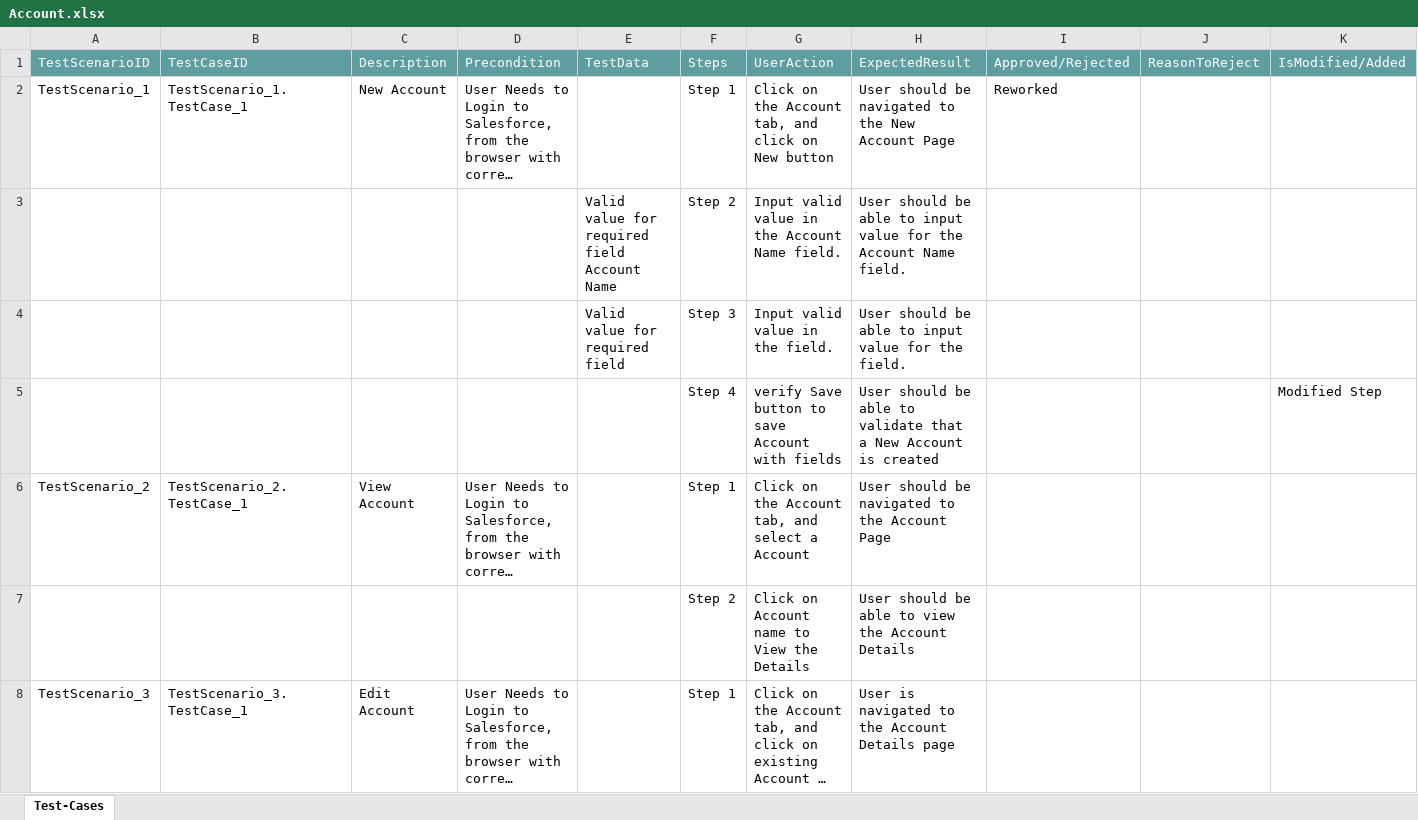
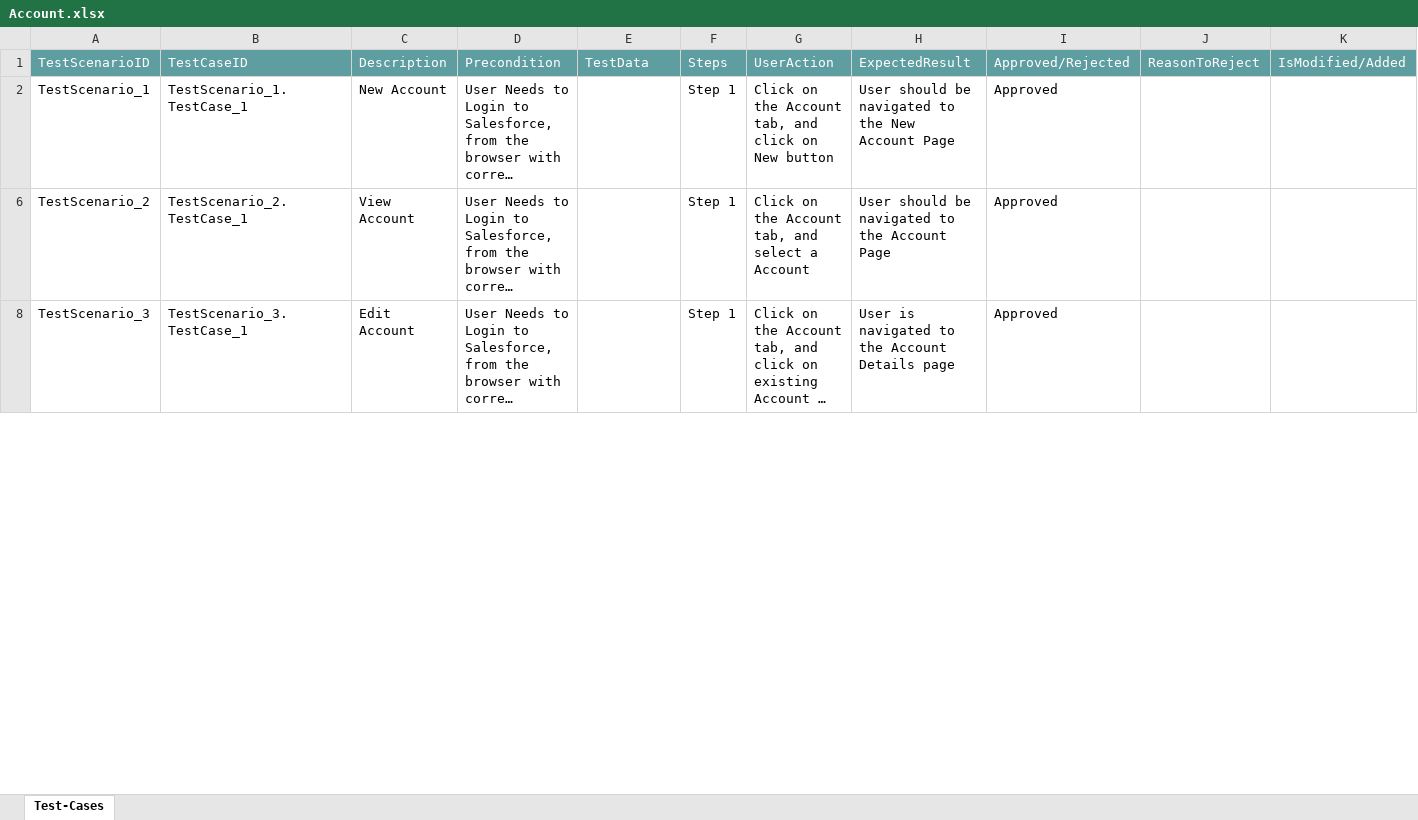
Before and after one commit to ShaikMohamedIrfan/TestingCycle, an Excel workbook: Account.xlsx, sheet Test-Cases, drawn as a sheet; only a part is shown; long unchanged cells end in …; values as stored, in another font and other column widths than the file's, no borders; table styles not drawn; the diff covers the shown part only; the diff names each change by its address in the sheet, - before the commit and + after, or states it on an @@ line.

Commit message:
Add files via upload

```diff
--- a/Account.xlsx (sheet Test-Cases)
+++ b/Account.xlsx (sheet Test-Cases)
-I2: Reworked
+I2: Approved
@@ row 3 hidden:  |  |  |  | Valid value for required field Account Name | Step 2 | Input valid value in the Account Name field. | User should be able to input value for the Account Name field. @@
@@ row 4 hidden:  |  |  |  | Valid value for required field | Step 3 | Input valid value in the field. | User should be able to input value for the field. @@
-row 5:  |  |  |  |  | Step 4 | verify Save button to save Account with fields | User should be able to validate that a New Account is created |  |  | Modified Step
-I6: (empty)
+I6: Approved
@@ row 7 hidden:  |  |  |  |  | Step 2 | Click on Account name to View the Details | User should be able to view the Account Details @@
-I8: (empty)
+I8: Approved
```
Also changed, not shown: 5 hidden or unhidden rows and 2 edited cells elsewhere in this sheet, hidden cells.
